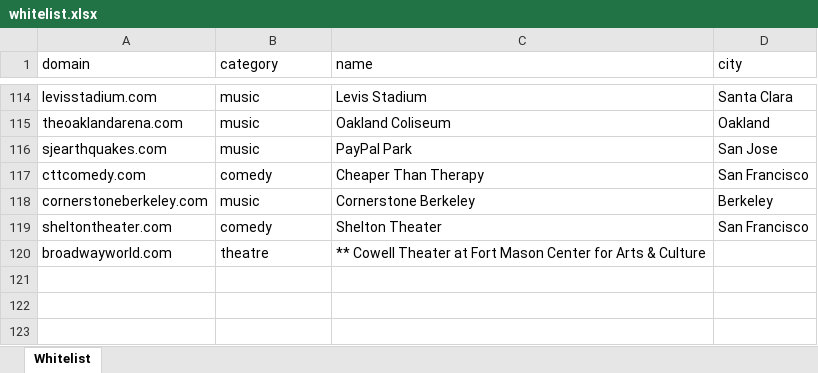
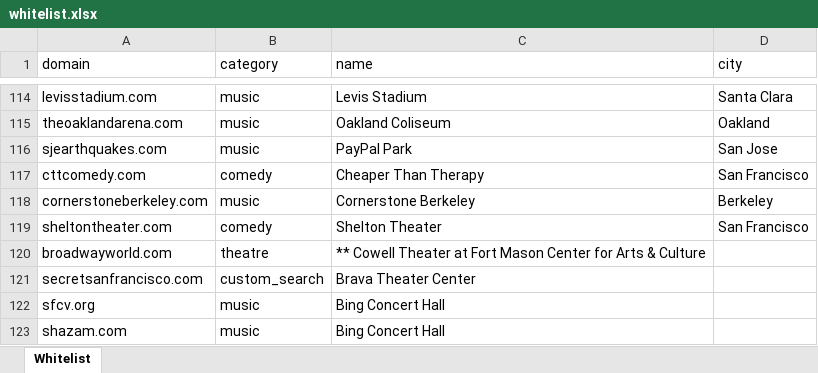
Before and after one commit to ArjunDivecha/curate-my-world, an Excel workbook: data/whitelist.xlsx, sheet Whitelist, drawn as a sheet; only a part is shown, gaps mark what is left out; values as stored, in another font and other column widths than the file's, no borders; the diff names each change by its address in the sheet, - before the commit and + after, or states it on an @@ line.

Commit message:
Fix HTTP 500 error when using AI instructions box
- Add try-catch with fallback in custom AI instructions mode
- When Perplexity API fails, gracefully fall back to multi-provider search
- Add defensive checks in buildCustomEventPrompt for edge cases
- Add global error handler in main.tsx to catch external errors
- Add try-catch in Dashboard.tsx AI instructions onChange handler
- Updated whitelist with broadwayworld.com

```diff
--- a/data/whitelist.xlsx (sheet Whitelist)
+++ b/data/whitelist.xlsx (sheet Whitelist)
+row 121: secretsanfrancisco.com | custom_search | Brava Theater Center
+row 122: sfcv.org | music | Bing Concert Hall
+row 123: shazam.com | music | Bing Concert Hall
```
Also changed, not shown: 4 other files.
